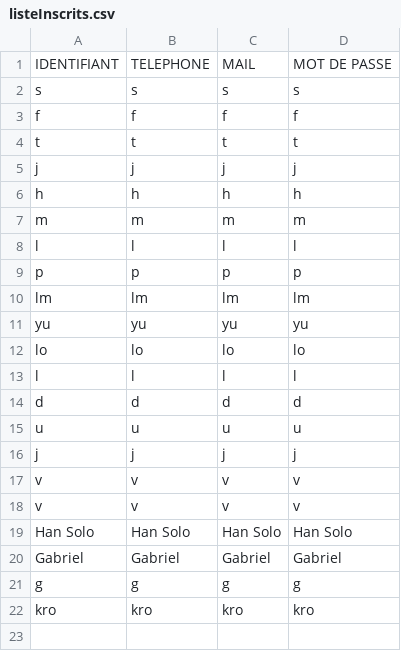
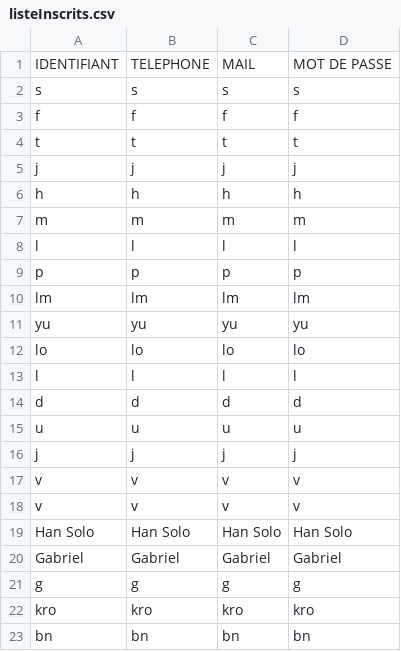
Before and after one commit to cieldeb/Projet_Finance, a CSV file: files/listeInscrits.csv, drawn as a sheet.

```diff
--- a/files/listeInscrits.csv
+++ b/files/listeInscrits.csv
@@ -22 +22,2 @@ g;g;g;g
 kro;kro;kro;kro
+bn;bn;bn;bn
```
Also changed, not shown: 5 other files.
